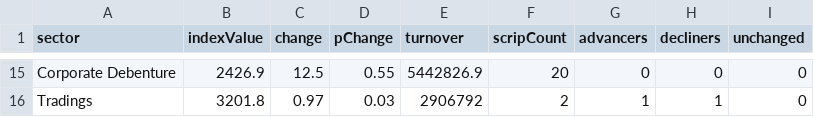
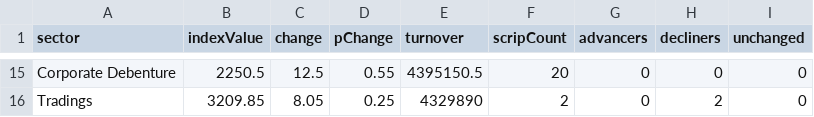
Before and after one commit to raazkhnl/nepsai, a CSV file: data/eod/nepse_sectors_latest.csv, drawn as a sheet; only a part is shown, gaps mark what is left out; the diff covers the shown part only.

```diff
--- a/data/eod/nepse_sectors_latest.csv
+++ b/data/eod/nepse_sectors_latest.csv
@@ -15,2 +15,2 @@ sector,indexValue,change,pChange,turnover,scripCount,advancers,decliners,unchang
-"Corporate Debenture",2426.9,12.5,0.55,5442826.9,20,0,0,0
-"Tradings",3201.8,0.97,0.03,2906792,2,1,1,0
+"Corporate Debenture",2250.5,12.5,0.55,4395150.5,20,0,0,0
+"Tradings",3209.85,8.05,0.25,4329890,2,0,2,0
```
Also changed, not shown: 2 added rows, 2 removed rows and 59 edited cells elsewhere in this file, data/eod/nepse_canonical_latest.csv, 13 other files.
